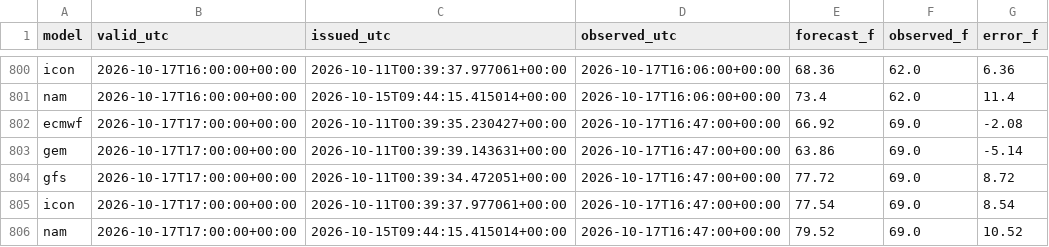
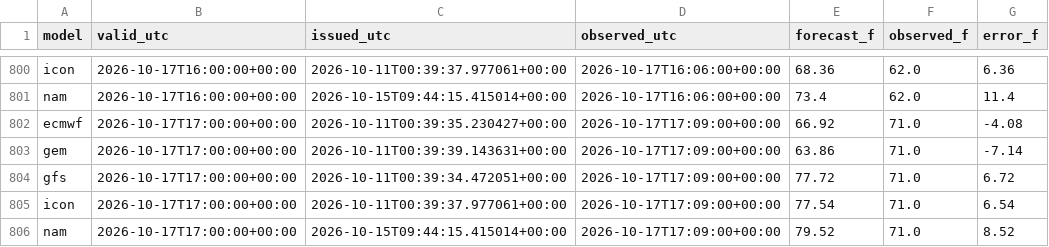
Before and after one commit to russomatt-wx/moraga-weather-graphics, a CSV file: hourly_matches.csv, drawn as a sheet; only a part is shown, gaps mark what is left out.

```diff
--- a/hourly_matches.csv
+++ b/hourly_matches.csv
@@ -801,6 +801,6 @@ icon,2026-10-17T16:00:00+00:00,2026-10-11T00:39:37.977061+00:00,2026-10-17T16:06
 nam,2026-10-17T16:00:00+00:00,2026-10-15T09:44:15.415014+00:00,2026-10-17T16:06:00+00:00,73.4,62.0,11.4
-ecmwf,2026-10-17T17:00:00+00:00,2026-10-11T00:39:35.230427+00:00,2026-10-17T16:47:00+00:00,66.92,69.0,-2.08
-gem,2026-10-17T17:00:00+00:00,2026-10-11T00:39:39.143631+00:00,2026-10-17T16:47:00+00:00,63.86,69.0,-5.14
-gfs,2026-10-17T17:00:00+00:00,2026-10-11T00:39:34.472051+00:00,2026-10-17T16:47:00+00:00,77.72,69.0,8.72
-icon,2026-10-17T17:00:00+00:00,2026-10-11T00:39:37.977061+00:00,2026-10-17T16:47:00+00:00,77.54,69.0,8.54
-nam,2026-10-17T17:00:00+00:00,2026-10-15T09:44:15.415014+00:00,2026-10-17T16:47:00+00:00,79.52,69.0,10.52
+ecmwf,2026-10-17T17:00:00+00:00,2026-10-11T00:39:35.230427+00:00,2026-10-17T17:09:00+00:00,66.92,71.0,-4.08
+gem,2026-10-17T17:00:00+00:00,2026-10-11T00:39:39.143631+00:00,2026-10-17T17:09:00+00:00,63.86,71.0,-7.14
+gfs,2026-10-17T17:00:00+00:00,2026-10-11T00:39:34.472051+00:00,2026-10-17T17:09:00+00:00,77.72,71.0,6.72
+icon,2026-10-17T17:00:00+00:00,2026-10-11T00:39:37.977061+00:00,2026-10-17T17:09:00+00:00,77.54,71.0,6.54
+nam,2026-10-17T17:00:00+00:00,2026-10-15T09:44:15.415014+00:00,2026-10-17T17:09:00+00:00,79.52,71.0,8.52
```
Also changed, not shown: 5 other files.
